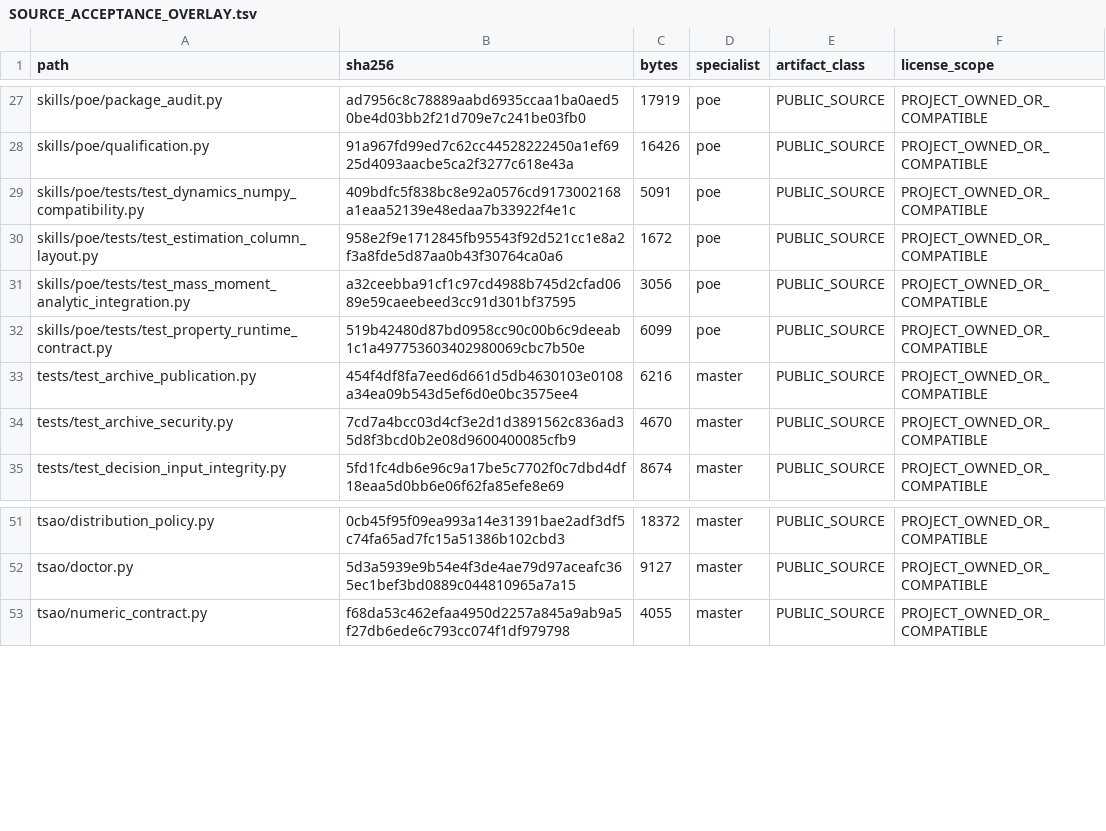
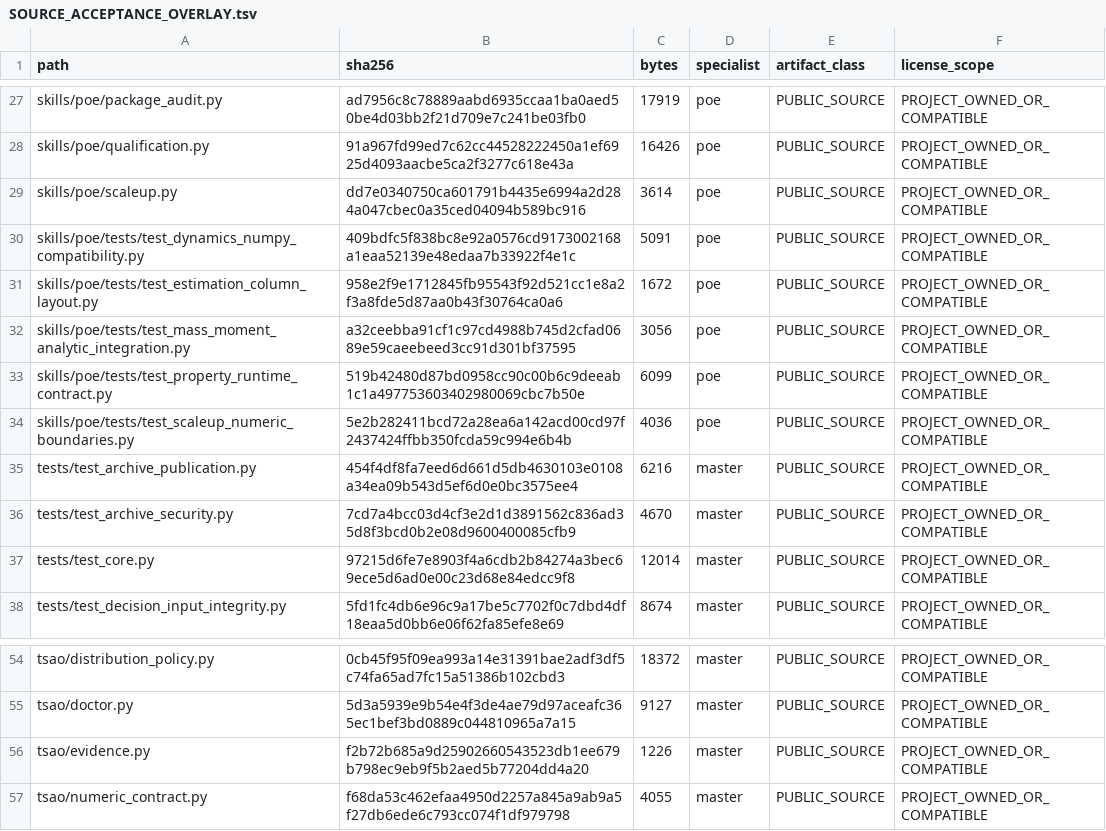
Before and after one commit to SUNHAOJUN22/TSAO-PROCESSING-SKILL, a TSV file: reports/SOURCE_ACCEPTANCE_OVERLAY.tsv, drawn as a sheet; only a part is shown, gaps mark what is left out; the diff names each change by its address in the sheet, - before the commit and + after, or states it on an @@ line.

Commit message:
fix(qualification): enforce finite scale-up and boolean evidence contracts
Use existing finite numeric contracts and an exact Schmidt ratio to avoid intermediate overflow or underflow. Similarity comparisons reject nonnumeric values and produce strict finite JSON failures. Only literal True grants evidence decision eligibility. Refresh source overlays.

Validation: 1425 tests passed, 6 Windows-only skips, coverage and all source/scientific audits passed. The local forkserver socket restriction affected parallel compileall only; serial compileall passed.

```diff
--- a/reports/SOURCE_ACCEPTANCE_OVERLAY.tsv
+++ b/reports/SOURCE_ACCEPTANCE_OVERLAY.tsv
+row 29: skills/poe/scaleup.py | dd7e0340750ca601791b4435e6994a2d284a047cbec0a35ced04094b589bc916 | 3614 | poe | PUBLIC_SOURCE | PROJECT_OWNED_OR_COMPATIBLE
+row 34: skills/poe/tests/test_scaleup_numeric_boundaries.py | 5e2b282411bcd72a28ea6a142acd00cd97f2437424ffbb350fcda59c994e6b4b | 4036 | poe | PUBLIC_SOURCE | PROJECT_OWNED_OR_COMPATIBLE
+row 37: tests/test_core.py | 97215d6fe7e8903f4a6cdb2b84274a3bec69ece5d6ad0e00c23d68e84edcc9f8 | 12014 | master | PUBLIC_SOURCE | PROJECT_OWNED_OR_COMPATIBLE
+row 56: tsao/evidence.py | f2b72b685a9d25902660543523db1ee679b798ec9eb9f5b2aed5b77204dd4a20 | 1226 | master | PUBLIC_SOURCE | PROJECT_OWNED_OR_COMPATIBLE
```
Also changed, not shown: reports/SOURCE_CORE_OVERLAY.tsv, 4 other files.
